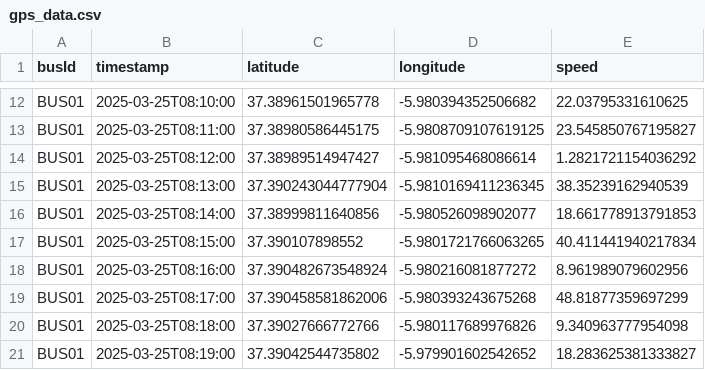
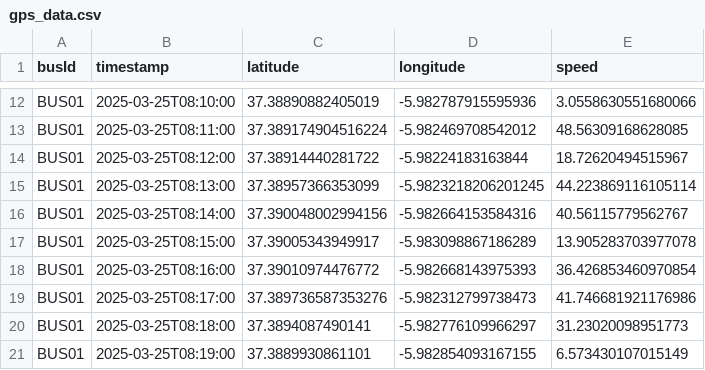
Before and after one commit to AleGonz2812/GPS-Digitalizacion, a CSV file: TrabajoDig/gps_data.csv, drawn as a sheet; only a part is shown, gaps mark what is left out; the diff covers the shown part only; the diff names each change by its address in the sheet, - before the commit and + after, or states it on an @@ line.

```diff
--- a/TrabajoDig/gps_data.csv
+++ b/TrabajoDig/gps_data.csv
-C12 (latitude): 37.38961501965778
+C12 (latitude): 37.38890882405019
-D12 (longitude): -5.980394352506682
+D12 (longitude): -5.982787915595936
-E12 (speed): 22.03795331610625
+E12 (speed): 3.0558630551680066
-C13 (latitude): 37.38980586445175
+C13 (latitude): 37.389174904516224
-D13 (longitude): -5.9808709107619125
+D13 (longitude): -5.982469708542012
-E13 (speed): 23.545850767195827
+E13 (speed): 48.56309168628085
-C14 (latitude): 37.38989514947427
+C14 (latitude): 37.38914440281722
-D14 (longitude): -5.981095468086614
+D14 (longitude): -5.98224183163844
-E14 (speed): 1.2821721154036292
+E14 (speed): 18.72620494515967
-C15 (latitude): 37.390243044777904
+C15 (latitude): 37.38957366353099
-D15 (longitude): -5.9810169411236345
+D15 (longitude): -5.9823218206201245
-E15 (speed): 38.35239162940539
+E15 (speed): 44.223869116105114
-C16 (latitude): 37.38999811640856
+C16 (latitude): 37.390048002994156
-D16 (longitude): -5.980526098902077
+D16 (longitude): -5.982664153584316
-E16 (speed): 18.661778913791853
+E16 (speed): 40.56115779562767
-C17 (latitude): 37.390107898552
+C17 (latitude): 37.39005343949917
-D17 (longitude): -5.9801721766063265
+D17 (longitude): -5.983098867186289
-E17 (speed): 40.411441940217834
+E17 (speed): 13.905283703977078
-C18 (latitude): 37.390482673548924
+C18 (latitude): 37.39010974476772
-D18 (longitude): -5.980216081877272
+D18 (longitude): -5.982668143975393
-E18 (speed): 8.961989079602956
+E18 (speed): 36.426853460970854
-C19 (latitude): 37.390458581862006
+C19 (latitude): 37.389736587353276
-D19 (longitude): -5.980393243675268
+D19 (longitude): -5.982312799738473
-E19 (speed): 48.81877359697299
+E19 (speed): 41.746681921176986
-C20 (latitude): 37.39027666772766
+C20 (latitude): 37.3894087490141
-D20 (longitude): -5.980117689976826
+D20 (longitude): -5.982776109966297
-E20 (speed): 9.340963777954098
+E20 (speed): 31.23020098951773
-C21 (latitude): 37.39042544735802
+C21 (latitude): 37.3889930861101
-D21 (longitude): -5.979901602542652
+D21 (longitude): -5.982854093167155
-E21 (speed): 18.283625381333827
+E21 (speed): 6.573430107015149
```
Also changed, not shown: 150 edited cells elsewhere in this file, 1 other file.
